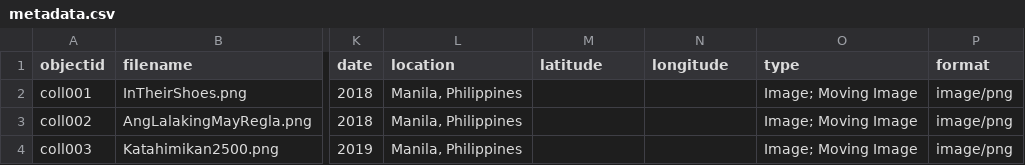
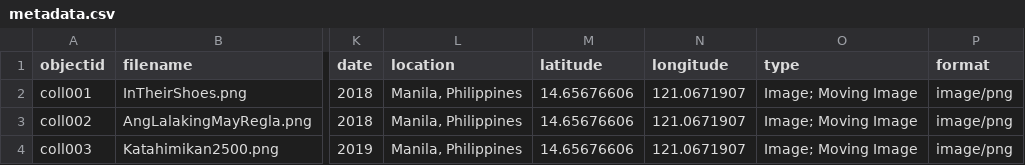
Before and after one commit to mrlessegers/AVcollection, a CSV file: _data/metadata.csv, drawn as a sheet; only a part is shown, gaps mark what is left out; the diff names each change by its address in the sheet, - before the commit and + after, or states it on an @@ line.

Commit message:
Add files via upload

```diff
--- a/_data/metadata.csv
+++ b/_data/metadata.csv
-M2:M4 (latitude): (empty)
+M2:M4 (latitude): 14.65676606
-N2:N4 (longitude): (empty)
+N2:N4 (longitude): 121.0671907
```
